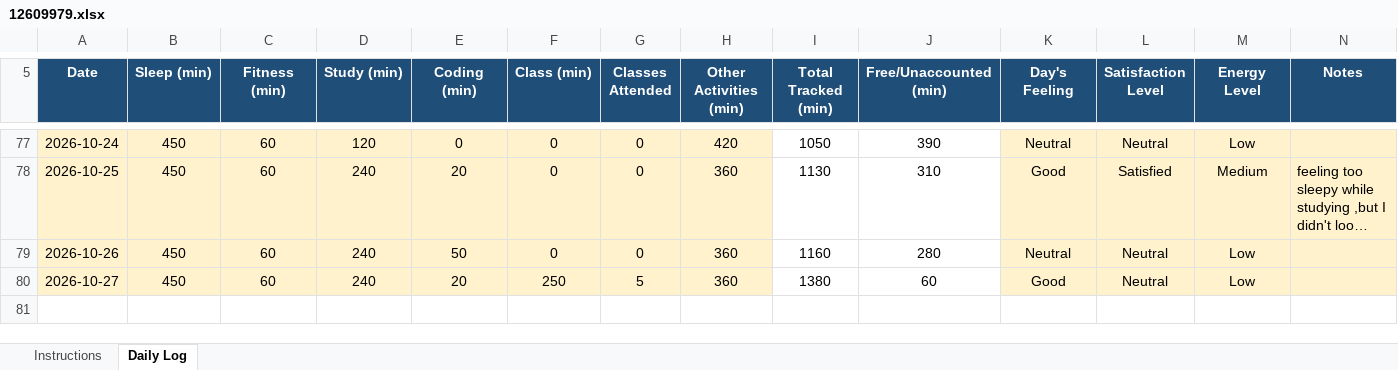
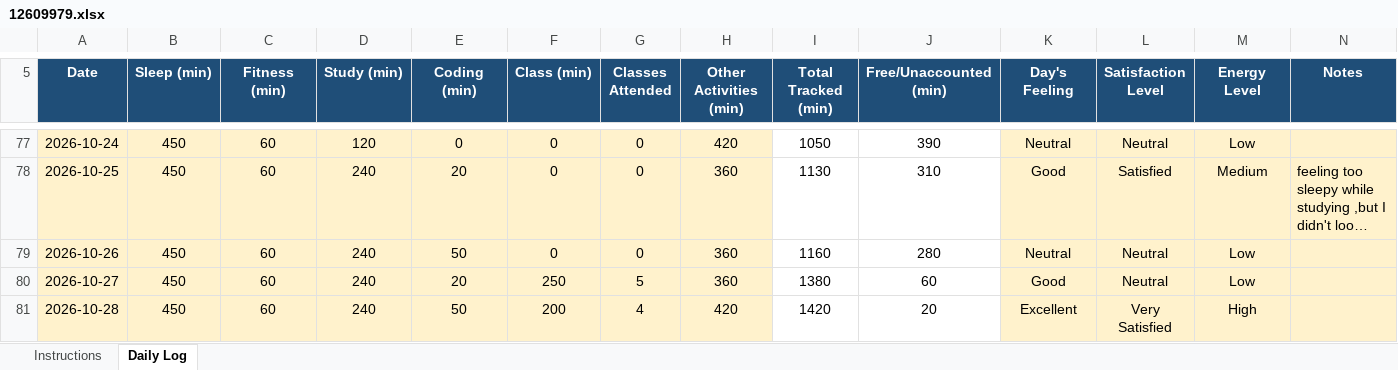
Before and after one commit to Prakriti998/12609979, an Excel workbook: 12609979.xlsx, sheet Daily Log, drawn as a sheet; only a part is shown, gaps mark what is left out; long unchanged cells end in …; values as stored, in another font and other column widths than the file's, no borders; conditional formats not drawn; the diff names each change by its address in the sheet, - before the commit and + after, or states it on an @@ line.

Commit message:
MY DATA

```diff
--- a/12609979.xlsx (sheet Daily Log)
+++ b/12609979.xlsx (sheet Daily Log)
+row 81: 2026-10-28 | 450 | 60 | 240 | 50 | 200 | 4 | 420 | 1420 | 20 | Excellent | Very Satisfied | High
```
